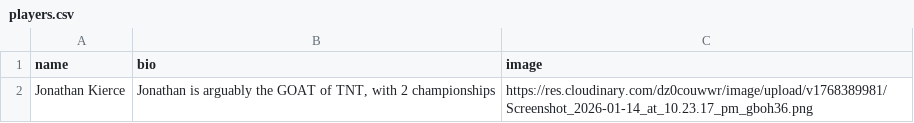
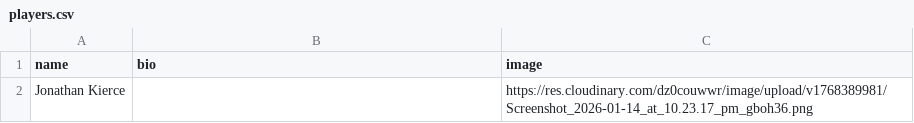
Before and after one commit to jono-kierce/tnt-website, a CSV file: data/players.csv, drawn as a sheet; only a part is shown; the diff covers the shown part only.

```diff
--- a/data/players.csv
+++ b/data/players.csv
@@ -1,2 +1,2 @@
 name,bio,image
-Jonathan Kierce,"Jonathan is arguably the GOAT of TNT, with 2 championships",https://res.cloudinary.com/dz0couwwr/image/upload/v1768389981/Screenshot_2026-01-14_at_10.23.17_pm_gboh36.png
+Jonathan Kierce,,https://res.cloudinary.com/dz0couwwr/image/upload/v1768389981/Screenshot_2026-01-14_at_10.23.17_pm_gboh36.png
```
Also changed, not shown: 1 added row elsewhere in this file, data/match_stats.csv, 4 other files.
